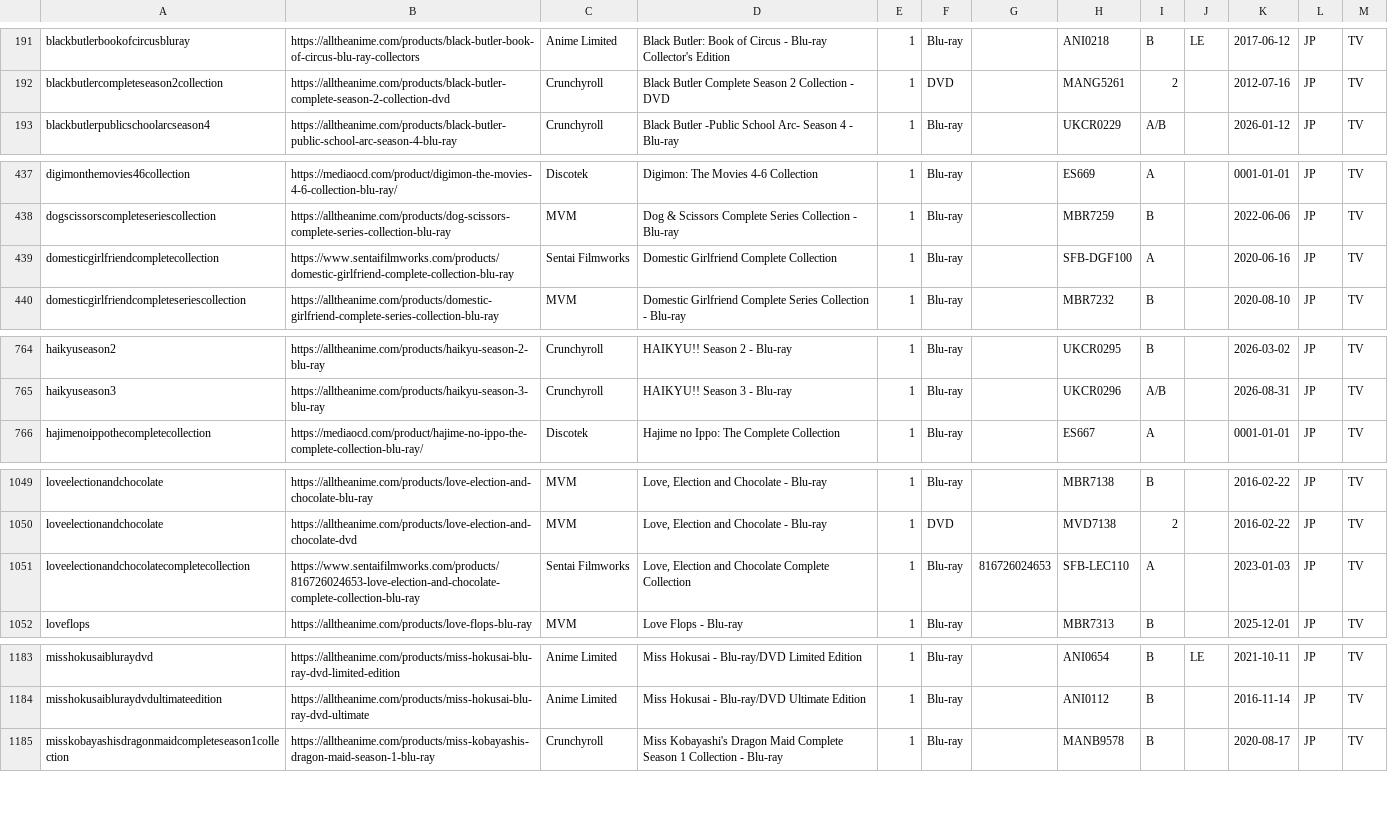
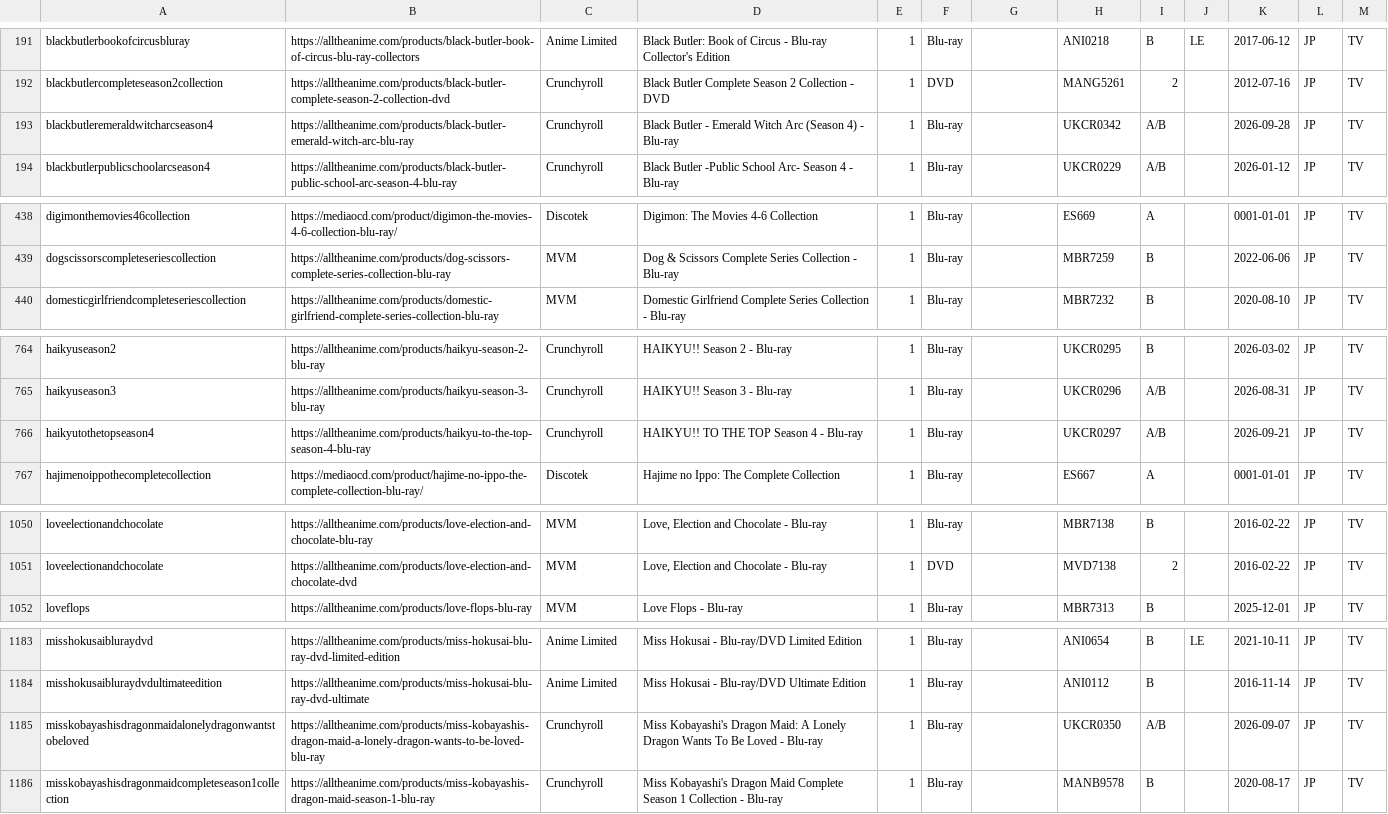
Before and after one commit to animerelease/animerelease.github.io, a CSV file: books.csv, drawn as a sheet; only a part is shown, gaps mark what is left out; the diff covers the shown part only.

```diff
--- a/books.csv
+++ b/books.csv
@@ -192,2 +192,3 @@ blackbutlerbookofcircusbluray,https://alltheanime.com/products/black-butler-book
 blackbutlercompleteseason2collection,https://alltheanime.com/products/black-butler-complete-season-2-collection-dvd,Crunchyroll,Black Butler Complete Season 2 Collection - DVD,1,DVD,,MANG5261,2,,2012-07-16,JP,TV
+blackbutleremeraldwitcharcseason4,https://alltheanime.com/products/black-butler-emerald-witch-arc-blu-ray,Crunchyroll,Black Butler - Emerald Witch Arc (Season 4) - Blu-ray,1,Blu-ray,,UKCR0342,A/B,,2026-09-28,JP,TV
 blackbutlerpublicschoolarcseason4,https://alltheanime.com/products/black-butler-public-school-arc-season-4-blu-ray,Crunchyroll,Black Butler -Public School Arc- Season 4 - Blu-ray,1,Blu-ray,,UKCR0229,A/B,,2026-01-12,JP,TV
@@ -438,3 +439,2 @@ digimonthemovies46collection,https://mediaocd.com/product/digimon-the-movies-4-6
 dogscissorscompleteseriescollection,https://alltheanime.com/products/dog-scissors-complete-series-collection-blu-ray,MVM,Dog & Scissors Complete Series Collection - Blu-ray,1,Blu-ray,,MBR7259,B,,2022-06-06,JP,TV
-domesticgirlfriendcompletecollection,https://www.sentaifilmworks.com/products/domestic-girlfriend-complete-collection-blu-ray,Sentai Filmworks,Domestic Girlfriend Complete Collection,1,Blu-ray,,SFB-DGF100,A,,2020-06-16,JP,TV
 domesticgirlfriendcompleteseriescollection,https://alltheanime.com/products/domestic-girlfriend-complete-series-collection-blu-ray,MVM,Domestic Girlfriend Complete Series Collection - Blu-ray,1,Blu-ray,,MBR7232,B,,2020-08-10,JP,TV
@@ -765,2 +765,3 @@ haikyuseason2,https://alltheanime.com/products/haikyu-season-2-blu-ray,Crunchyro
 haikyuseason3,https://alltheanime.com/products/haikyu-season-3-blu-ray,Crunchyroll,HAIKYU!! Season 3 - Blu-ray,1,Blu-ray,,UKCR0296,A/B,,2026-08-31,JP,TV
+haikyutothetopseason4,https://alltheanime.com/products/haikyu-to-the-top-season-4-blu-ray,Crunchyroll,HAIKYU!! TO THE TOP Season 4 - Blu-ray,1,Blu-ray,,UKCR0297,A/B,,2026-09-21,JP,TV
 hajimenoippothecompletecollection,https://mediaocd.com/product/hajime-no-ippo-the-complete-collection-blu-ray/,Discotek,Hajime no Ippo: The Complete Collection,1,Blu-ray,,ES667,A,,0001-01-01,JP,TV
@@ -1050,3 +1051,2 @@ loveelectionandchocolate,https://alltheanime.com/products/love-election-and-choc
 loveelectionandchocolate,https://alltheanime.com/products/love-election-and-chocolate-dvd,MVM,"Love, Election and Chocolate - Blu-ray",1,DVD,,MVD7138,2,,2016-02-22,JP,TV
-loveelectionandchocolatecompletecollection,https://www.sentaifilmworks.com/products/816726024653-love-election-and-chocolate-complete-collection-blu-ray,Sentai Filmworks,"Love, Election and Chocolate Complete Collection",1,Blu-ray,816726024653,SFB-LEC110,A,,2023-01-03,JP,TV
 loveflops,https://alltheanime.com/products/love-flops-blu-ray,MVM,Love Flops - Blu-ray,1,Blu-ray,,MBR7313,B,,2025-12-01,JP,TV
@@ -1184,2 +1184,3 @@ misshokusaibluraydvd,https://alltheanime.com/products/miss-hokusai-blu-ray-dvd-l
 misshokusaibluraydvdultimateedition,https://alltheanime.com/products/miss-hokusai-blu-ray-dvd-ultimate,Anime Limited,Miss Hokusai - Blu-ray/DVD Ultimate Edition,1,Blu-ray,,ANI0112,B,,2016-11-14,JP,TV
+misskobayashisdragonmaidalonelydragonwantstobeloved,https://alltheanime.com/products/miss-kobayashis-dragon-maid-a-lonely-dragon-wants-to-be-loved-blu-ray,Crunchyroll,Miss Kobayashi's Dragon Maid: A Lonely Dragon Wants To Be Loved - Blu-ray,1,Blu-ray,,UKCR0350,A/B,,2026-09-07,JP,TV
 misskobayashisdragonmaidcompleteseason1collection,https://alltheanime.com/products/miss-kobayashis-dragon-maid-season-1-blu-ray,Crunchyroll,Miss Kobayashi's Dragon Maid Complete Season 1 Collection - Blu-ray,1,Blu-ray,,MANB9578,B,,2020-08-17,JP,TV
```
Also changed, not shown: 2 added rows and 6 edited cells elsewhere in this file, info.csv, series.csv, 8 other files.
